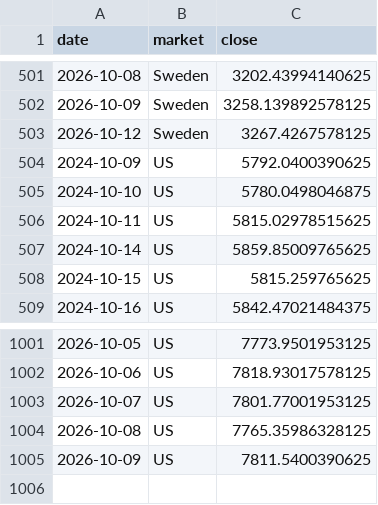
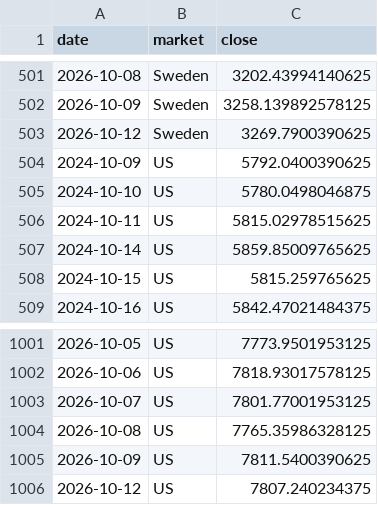
Before and after one commit to BenganTempest/Veloslimwhite, a CSV file: data/benchmarks.csv, drawn as a sheet; only a part is shown, gaps mark what is left out.

```diff
--- a/data/benchmarks.csv
+++ b/data/benchmarks.csv
@@ -502,3 +502,3 @@ date,market,close
 2026-10-09,Sweden,3258.139892578125
-2026-10-12,Sweden,3267.4267578125
+2026-10-12,Sweden,3269.7900390625
 2024-10-09,US,5792.0400390625
@@ -1005 +1005,2 @@ date,market,close
 2026-10-09,US,7811.5400390625
+2026-10-12,US,7807.240234375
```
Also changed, not shown: data/run_log.csv, data/universe.csv, 4 other files.
